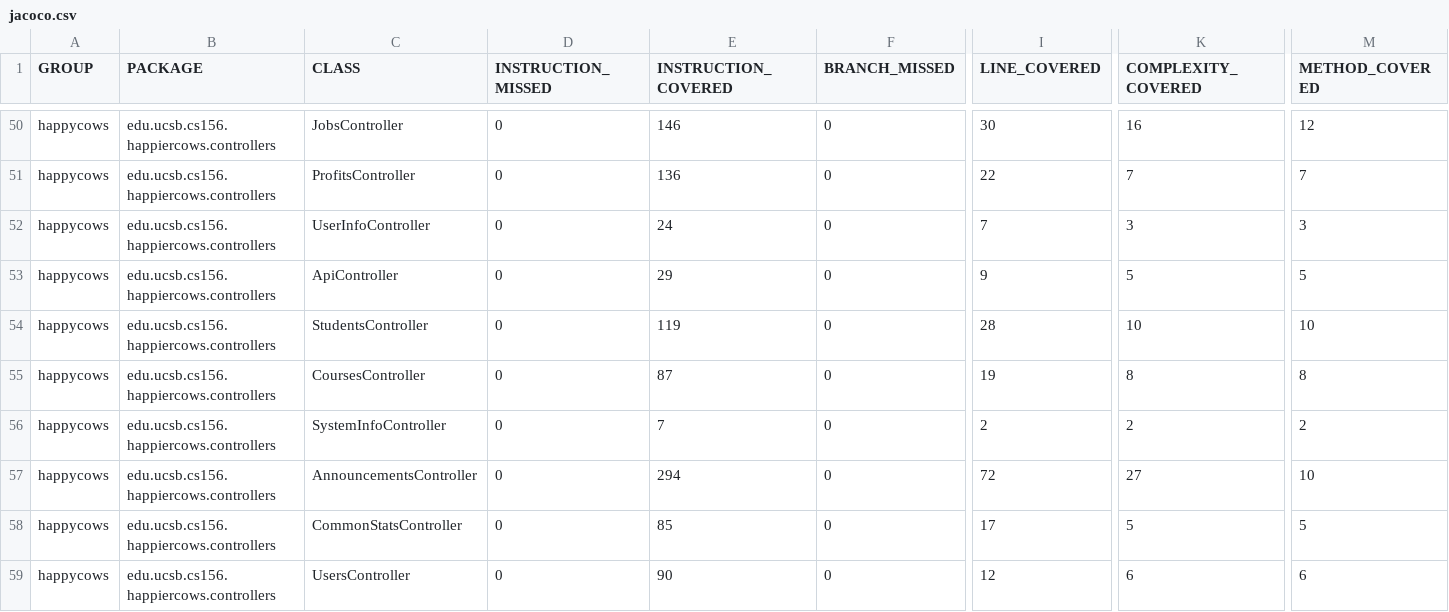
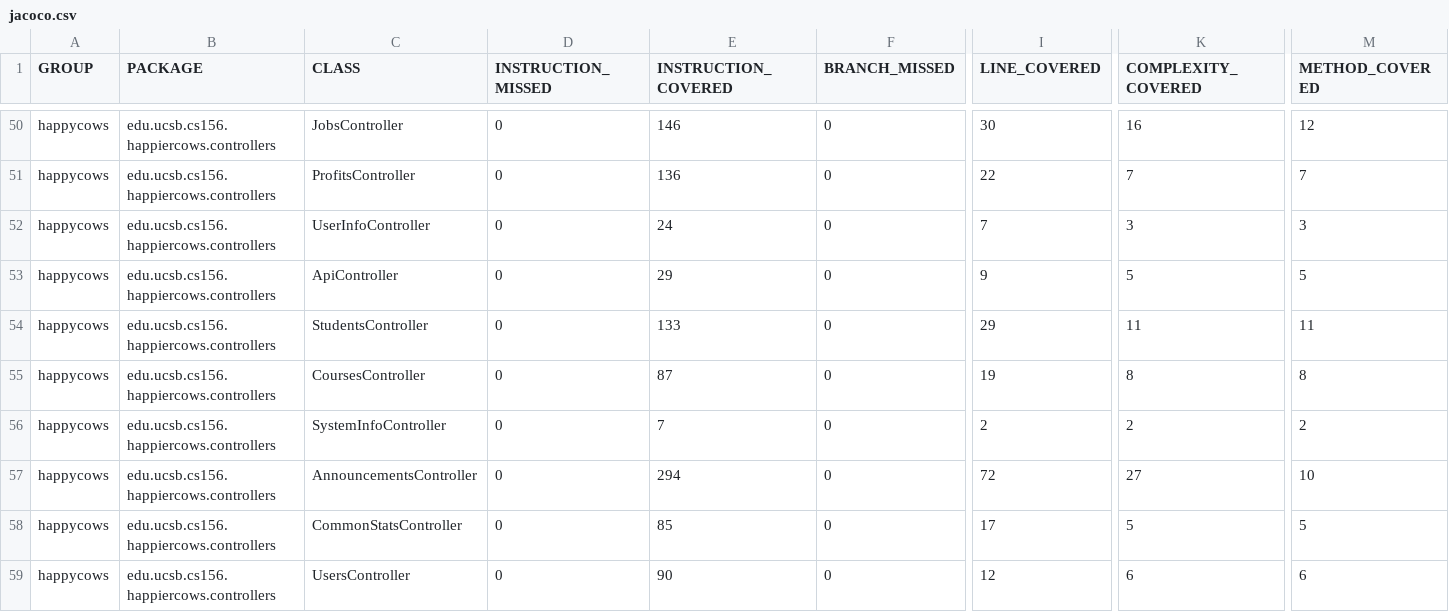
Before and after one commit to ucsb-cs156-f24/proj-happycows-f24-09, a CSV file: jacoco/jacoco.csv, drawn as a sheet; only a part is shown, gaps mark what is left out; the diff names each change by its address in the sheet, - before the commit and + after, or states it on an @@ line.

```diff
--- a/jacoco/jacoco.csv
+++ b/jacoco/jacoco.csv
-E54 (INSTRUCTION_COVERED): 119
+E54 (INSTRUCTION_COVERED): 133
-I54 (LINE_COVERED): 28
+I54 (LINE_COVERED): 29
-K54 (COMPLEXITY_COVERED): 10
+K54 (COMPLEXITY_COVERED): 11
-M54 (METHOD_COVERED): 10
+M54 (METHOD_COVERED): 11
```
Also changed, not shown: 7 other files.
